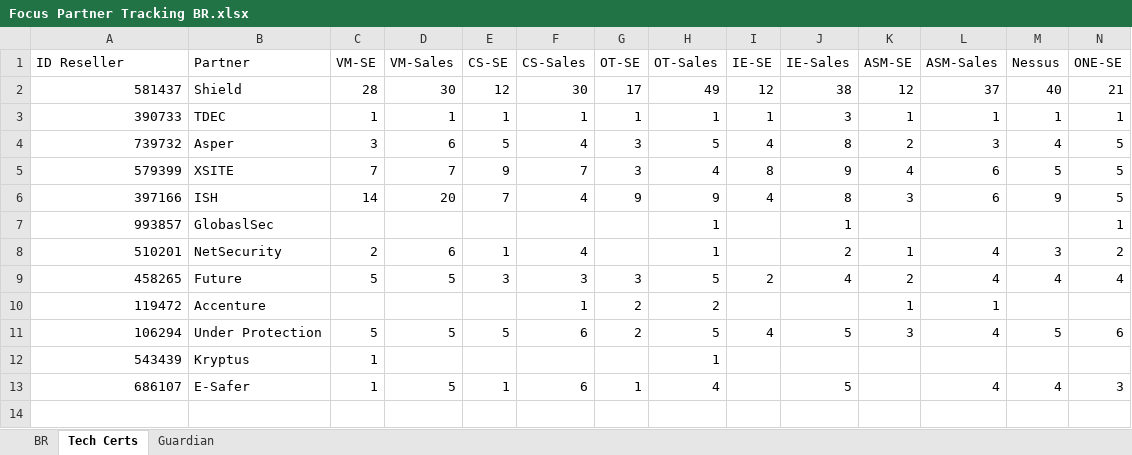
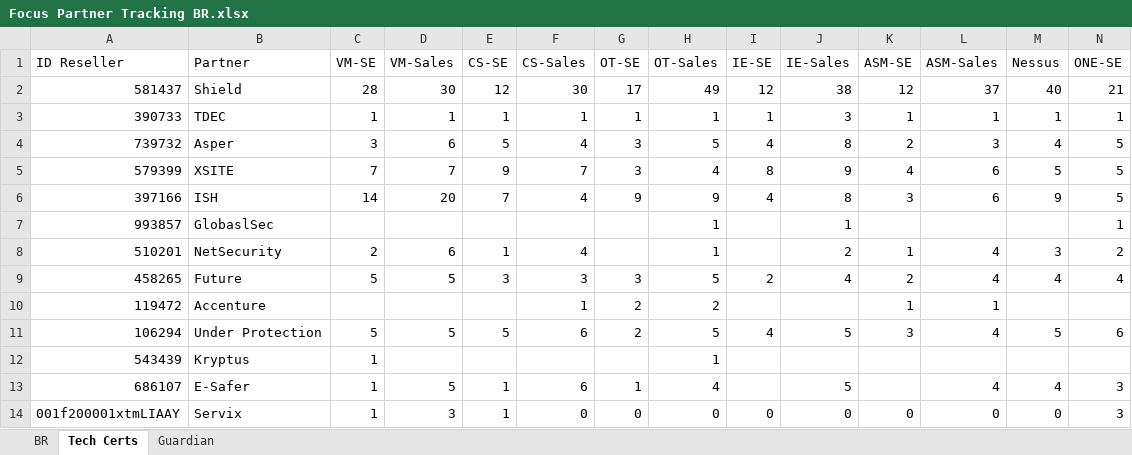
Before and after one commit to mrovere1/mrovere-treino, an Excel workbook: data/partner/Focus Partner Tracking BR.xlsx, sheet Tech Certs, drawn as a sheet; only a part is shown; values as stored, in another font and other column widths than the file's, no borders; charts and pictures not drawn; rows hold the shown columns only; the diff names each change by its address in the sheet, - before the commit and + after, or states it on an @@ line.

```diff
--- a/data/partner/Focus Partner Tracking BR.xlsx (sheet Tech Certs)
+++ b/data/partner/Focus Partner Tracking BR.xlsx (sheet Tech Certs)
+row 14: 001f200001xtmLIAAY | Servix | 1 | 3 | 1 | 0 | 0 | 0 | 0 | 0 | 0 | 0 | 0 | 3
```
Also changed, not shown: sheet BR, charts or pictures.
